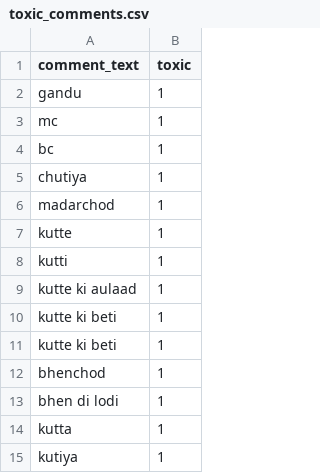
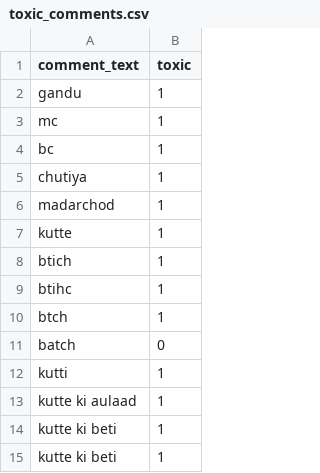
Before and after one commit to PawanMahesh-V/EduCom, a CSV file: ml-service/dataset/toxic_comments.csv, drawn as a sheet; only a part is shown; the shorter side is filled out with more unchanged rows; the diff names each change by its address in the sheet, - before the commit and + after, or states it on an @@ line.

```diff
--- a/ml-service/dataset/toxic_comments.csv
+++ b/ml-service/dataset/toxic_comments.csv
+row 8: btich | 1
+row 9: btihc | 1
+row 10: btch | 1
+row 11: batch | 0
```
Also changed, not shown: 5 other files.
